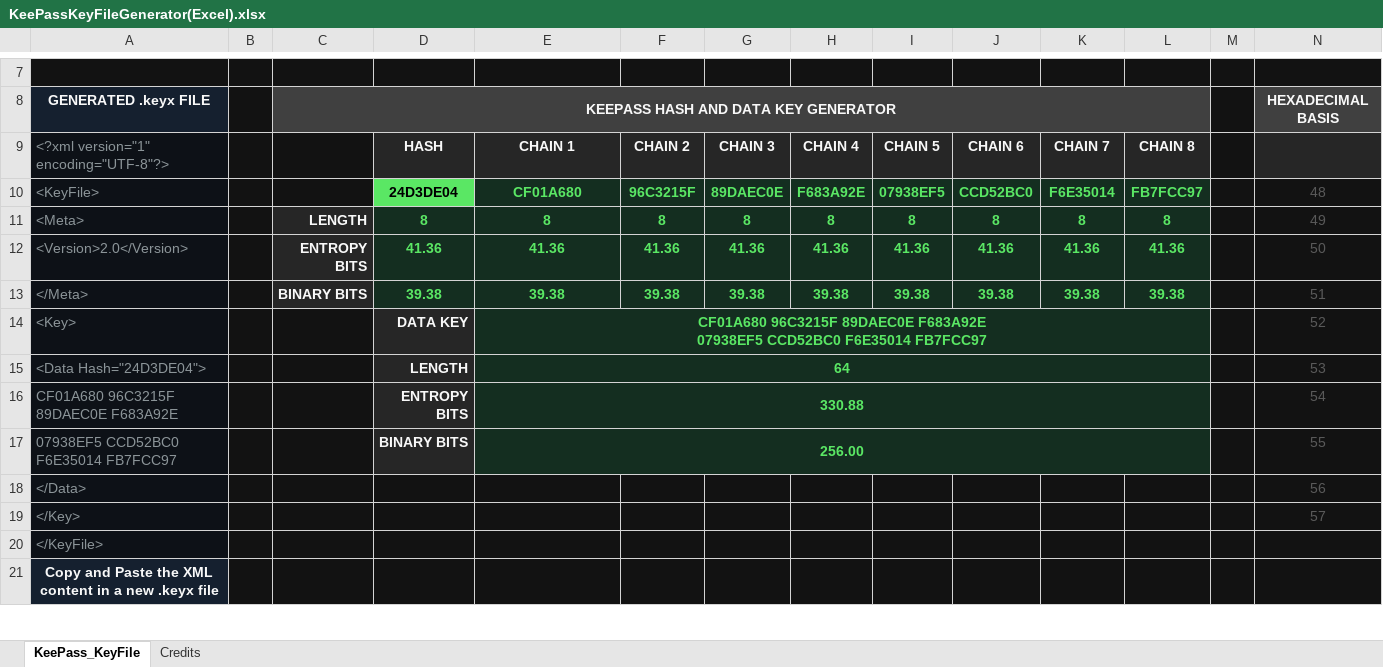
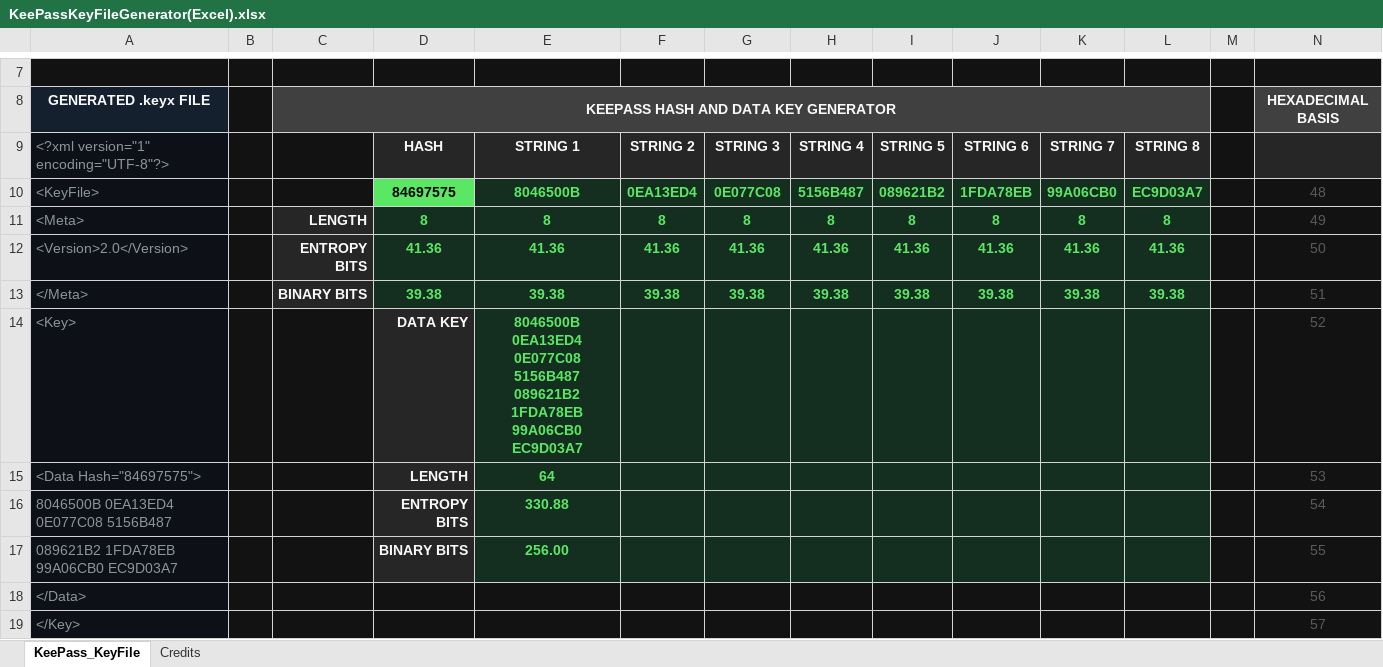
Before and after one commit to gabeweb/KeePassKeyFile.ODS, an Excel workbook: KeePassKeyFileGenerator(Excel).xlsx, sheet KeePass_KeyFile, drawn as a sheet; only a part is shown, gaps mark what is left out; the shorter side is filled out with more unchanged rows; values as stored, in another font and other column widths than the file's, no borders; charts and pictures not drawn; ↵ is a line break in a cell; the diff names each change by its address in the sheet, - before the commit and + after, or states it on an @@ line.

```diff
--- a/KeePassKeyFileGenerator(Excel).xlsx (sheet KeePass_KeyFile)
+++ b/KeePassKeyFileGenerator(Excel).xlsx (sheet KeePass_KeyFile)
-E9: CHAIN 1
+E9: STRING 1
-F9: CHAIN 2
+F9: STRING 2
-G9: CHAIN 3
+G9: STRING 3
-H9: CHAIN 4
+H9: STRING 4
-I9: CHAIN 5
+I9: STRING 5
-J9: CHAIN 6
+J9: STRING 6
-K9: CHAIN 7
+K9: STRING 7
-L9: CHAIN 8
+L9: STRING 8
-D10: 24D3DE04
+D10: 84697575
-E10: CF01A680
+E10: 8046500B
-F10: 96C3215F
+F10: 0EA13ED4
-G10: 89DAEC0E
+G10: 0E077C08
-H10: F683A92E
+H10: 5156B487
-I10: 07938EF5
+I10: 089621B2
-J10: CCD52BC0
+J10: 1FDA78EB
-K10: F6E35014
+K10: 99A06CB0
-L10: FB7FCC97
+L10: EC9D03A7
-E14: CF01A680 96C3215F 89DAEC0E F683A92E ↵ 07938EF5 CCD52BC0 F6E35014 FB7FCC97
+E14: 8046500B 0EA13ED4 0E077C08 5156B487 ↵ 089621B2 1FDA78EB 99A06CB0 EC9D03A7
-E14:L14 merged
-A15: <Data Hash="24D3DE04">
+A15: <Data Hash="84697575">
-E15:L15 merged
-A16: CF01A680 96C3215F 89DAEC0E F683A92E
+A16: 8046500B 0EA13ED4 0E077C08 5156B487
-E16:L16 merged
-A17: 07938EF5 CCD52BC0 F6E35014 FB7FCC97
+A17: 089621B2 1FDA78EB 99A06CB0 EC9D03A7
-E17:L17 merged
```
Also changed, not shown: sheet Credits, charts or pictures, 4 other files.
